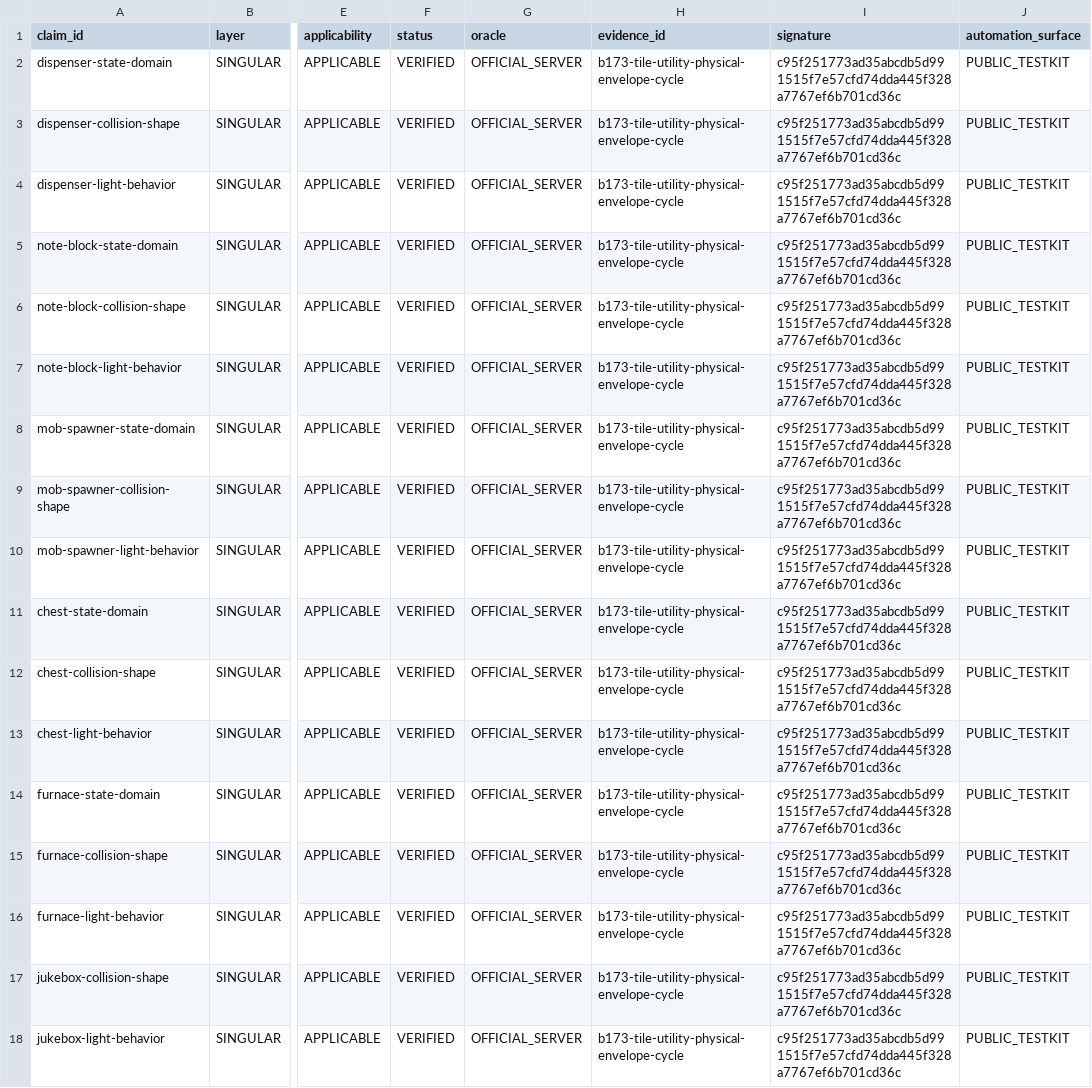
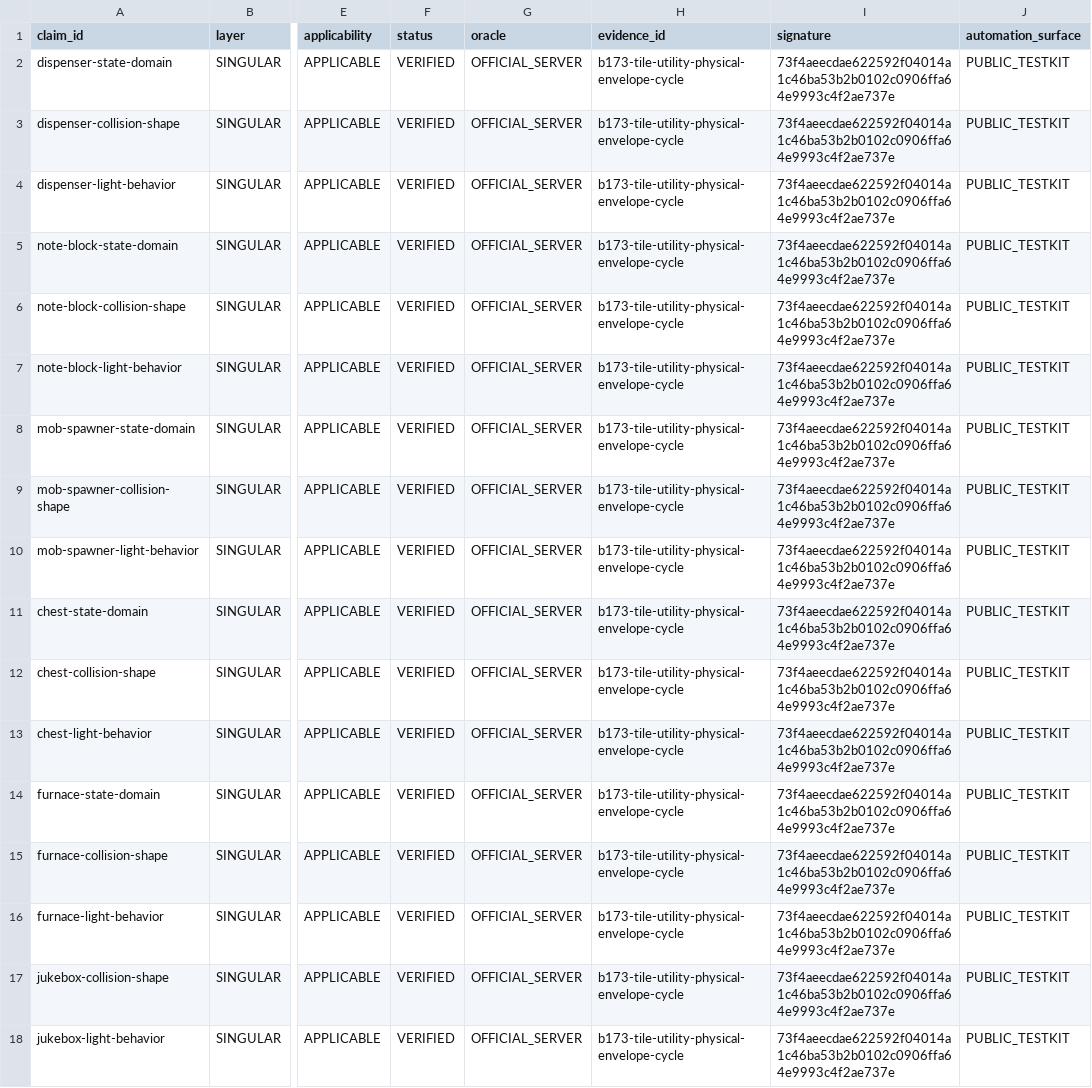
Before and after one commit to lucasrgt/Worldline, a TSV file: smokes/b173-tile-utility-physical-envelope-cycle/census-delta.tsv, drawn as a sheet; only a part is shown, gaps mark what is left out; the diff names each change by its address in the sheet, - before the commit and + after, or states it on an @@ line.

Commit message:
Correct tile utility light trace order

```diff
--- a/smokes/b173-tile-utility-physical-envelope-cycle/census-delta.tsv
+++ b/smokes/b173-tile-utility-physical-envelope-cycle/census-delta.tsv
-I2:I18 (signature): c95f251773ad35abcdb5d991515f7e57cfd74dda445f328a7767ef6b701cd36c
+I2:I18 (signature): 73f4aeecdae622592f04014a1c46ba53b2b0102c0906ffa64e9993c4f2ae737e
```
Also changed, not shown: 4 other files.
